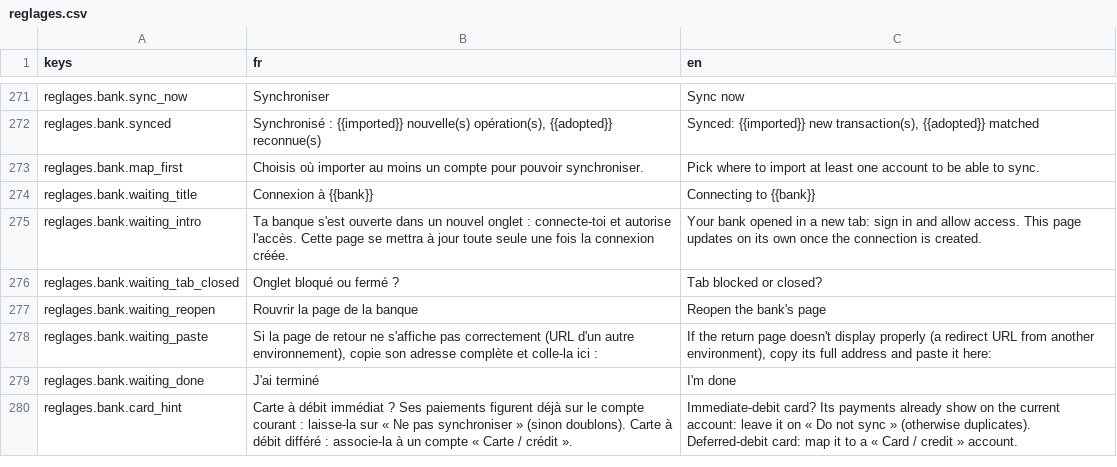
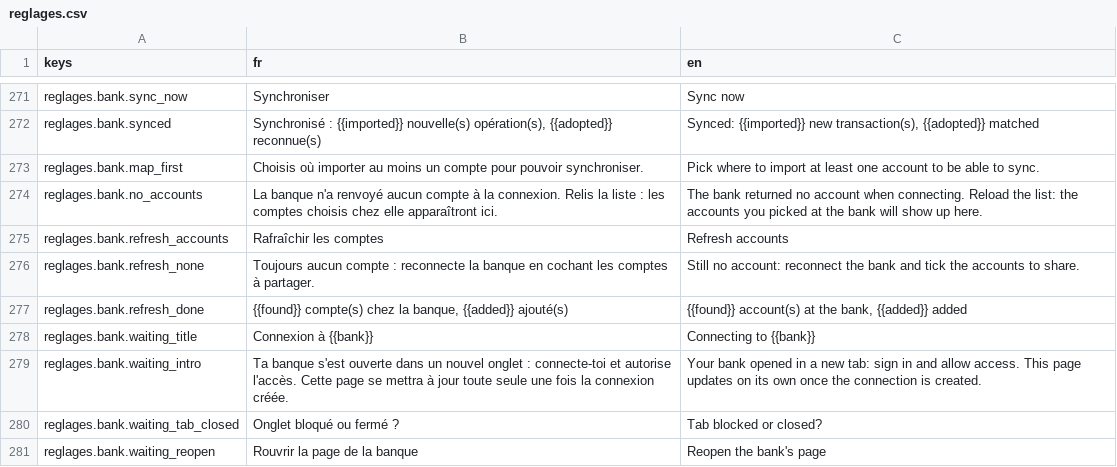
Before and after one commit to me02329/suzanne, a CSV file: frontend/src/i18n/catalogs/reglages.csv, drawn as a sheet; only a part is shown, gaps mark what is left out; the shorter side is filled out with more unchanged rows; the diff names each change by its address in the sheet, - before the commit and + after, or states it on an @@ line.

```diff
--- a/frontend/src/i18n/catalogs/reglages.csv
+++ b/frontend/src/i18n/catalogs/reglages.csv
+row 274: reglages.bank.no_accounts | La banque n'a renvoyé aucun compte à la connexion. Relis la liste : les comptes choisis chez elle apparaîtront ici. | The bank returned no account when connecting. Reload the list: the accounts you picked at the bank will show up here.
+row 275: reglages.bank.refresh_accounts | Rafraîchir les comptes | Refresh accounts
+row 276: reglages.bank.refresh_none | Toujours aucun compte : reconnecte la banque en cochant les comptes à partager. | Still no account: reconnect the bank and tick the accounts to share.
+row 277: reglages.bank.refresh_done | {{found}} compte(s) chez la banque, {{added}} ajouté(s) | {{found}} account(s) at the bank, {{added}} added
```
Also changed, not shown: 5 other files.
